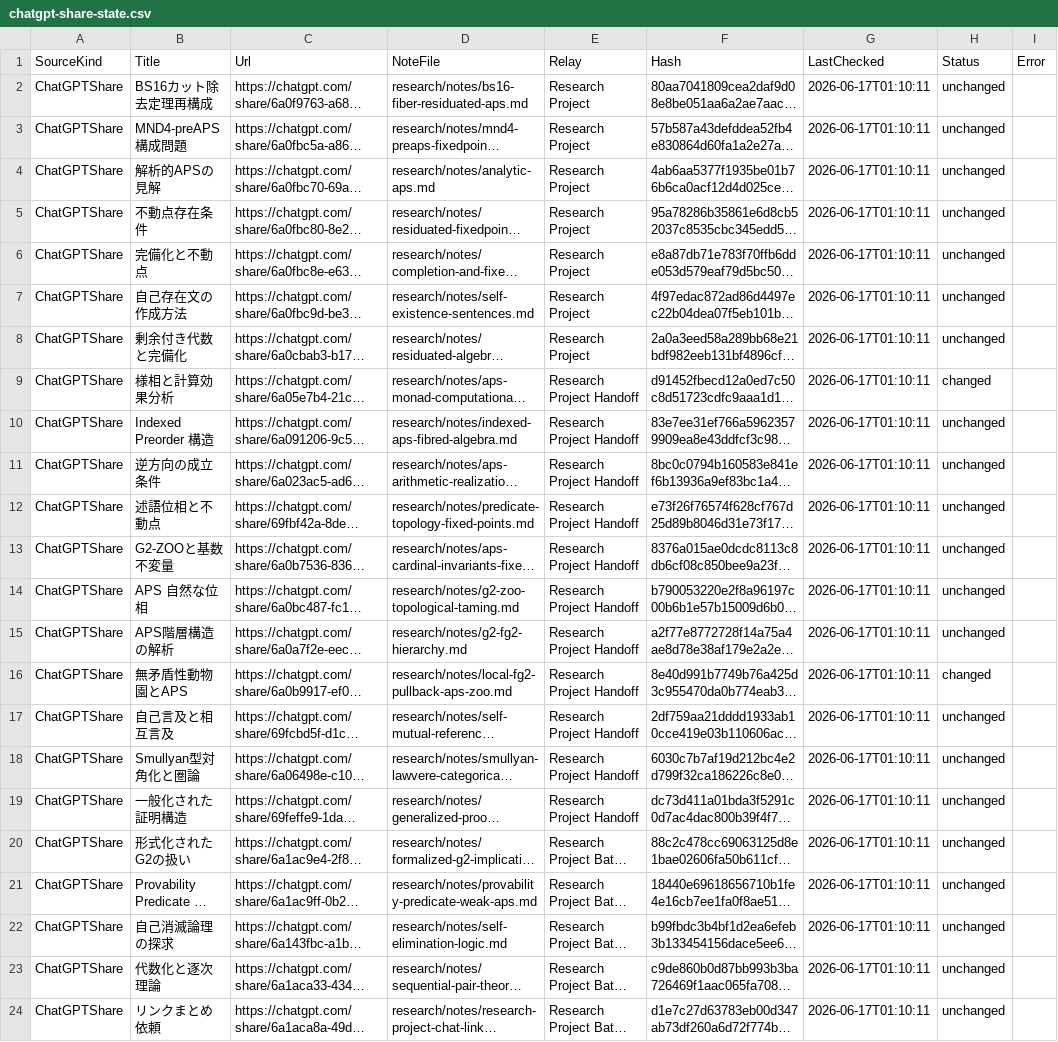
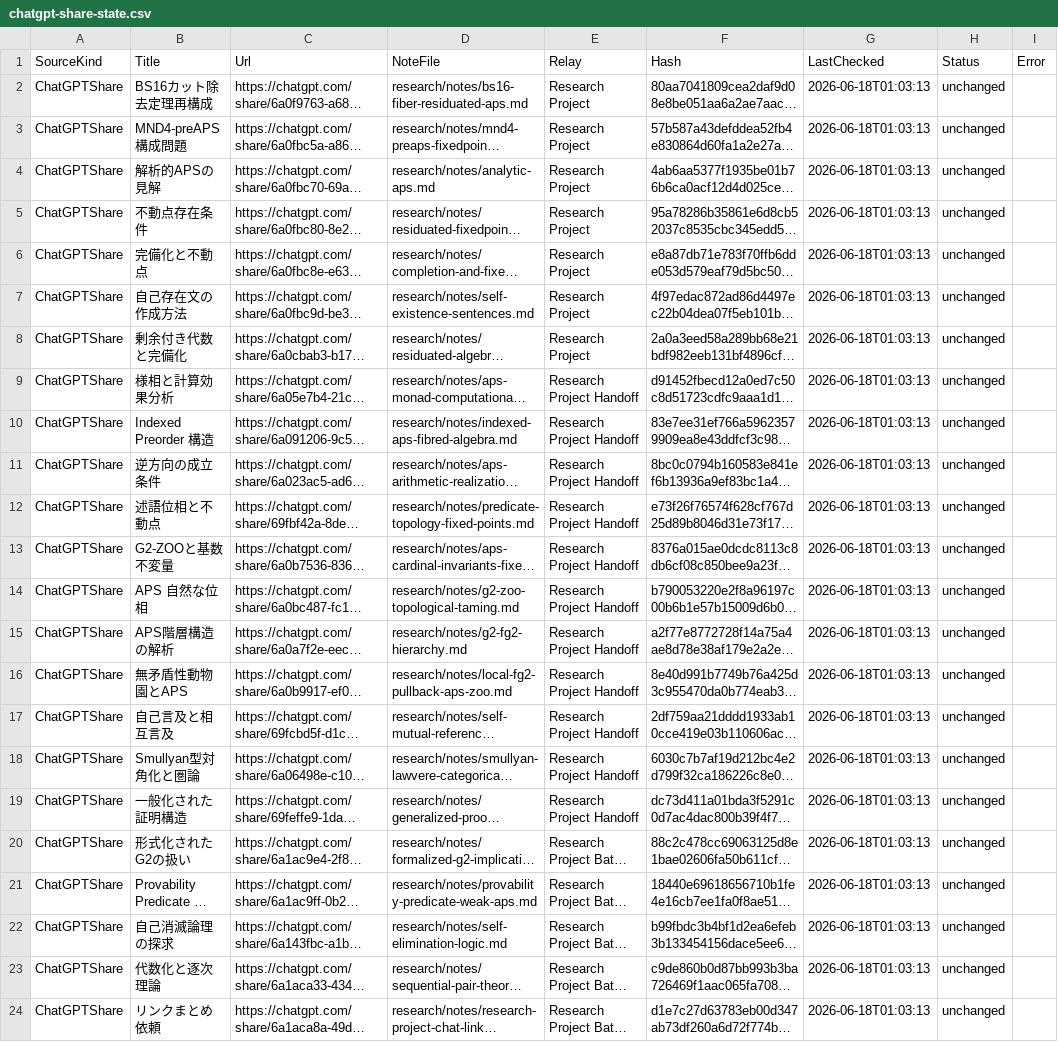
Before and after one commit to jikokennobun/My-Reserch-Project, a CSV file: records/logs/chatgpt-share-state.csv, drawn as a sheet; long unchanged cells end in …; the diff names each change by its address in the sheet, - before the commit and + after, or states it on an @@ line.

Commit message:
Refresh relay watch state

```diff
--- a/records/logs/chatgpt-share-state.csv
+++ b/records/logs/chatgpt-share-state.csv
-G2:G24 (LastChecked): 2026-06-17T01:10:11
+G2:G24 (LastChecked): 2026-06-18T01:03:13
-H9 (Status): changed
+H9 (Status): unchanged
-H16 (Status): changed
+H16 (Status): unchanged
```
Also changed, not shown: 2 other files.
